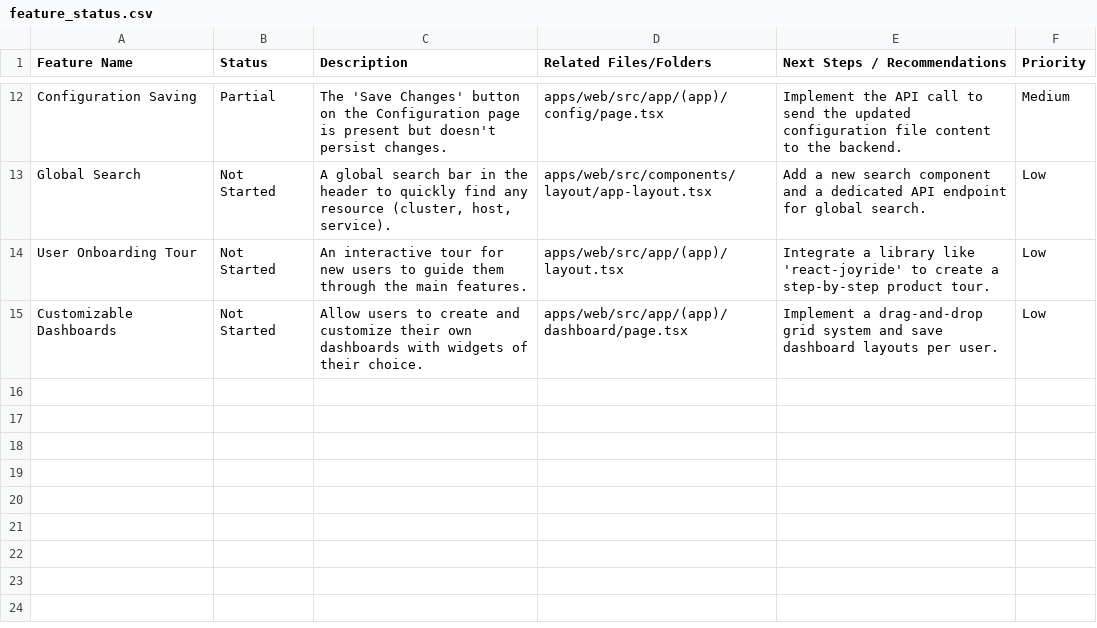
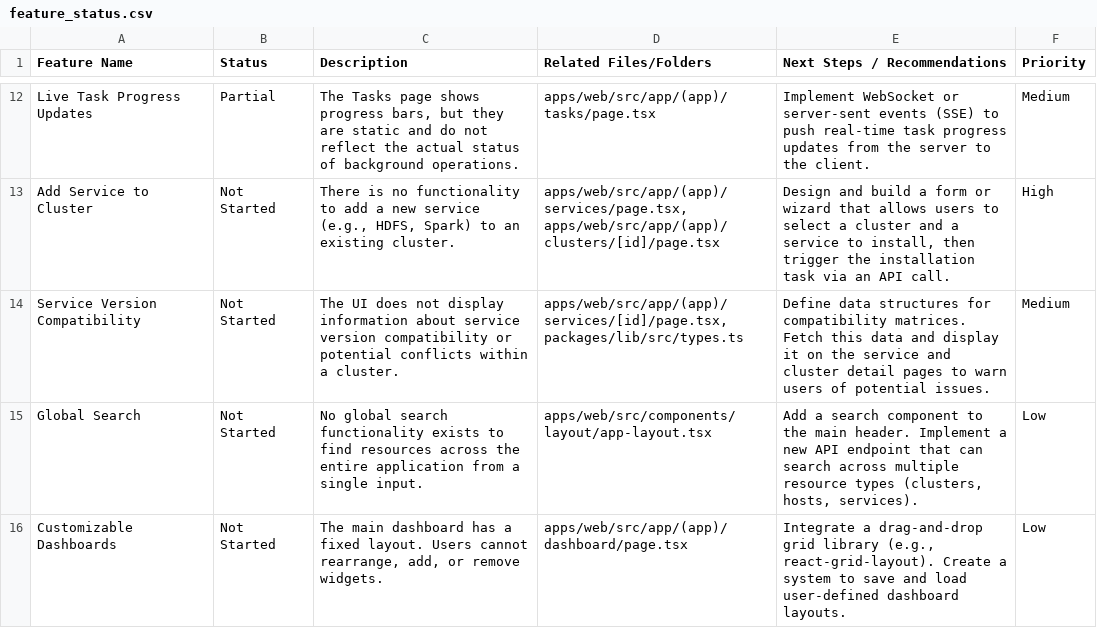
Before and after one commit to jaxyfury/Ambariops, a CSV file: data/feature_status.csv, drawn as a sheet; only a part is shown, gaps mark what is left out; removed rows and columns are numbered as before the commit, all else as after; the diff covers the shown part only; the diff names each change by its address in the sheet, - before the commit and + after, or states it on an @@ line.

Commit message:
see some mre featues are still left like add a service vithe chooosing c

```diff
--- a/data/feature_status.csv
+++ b/data/feature_status.csv
-A12 (Feature Name): Configuration Saving
+A12 (Feature Name): Live Task Progress Updates
-C12 (Description): The 'Save Changes' button on the Configuration page is present but doesn't persist changes.
+C12 (Description): The Tasks page shows progress bars, but they are static and do not reflect the actual status of background operations.
-D12 (Related Files/Folders): apps/web/src/app/(app)/config/page.tsx
+D12 (Related Files/Folders): apps/web/src/app/(app)/tasks/page.tsx
-E12 (Next Steps / Recommendations): Implement the API call to send the updated configuration file content to the backend.
+E12 (Next Steps / Recommendations): Implement WebSocket or server-sent events (SSE) to push real-time task progress updates from the server to the client.
+row 13: Add Service to Cluster | Not Started | There is no functionality to add a new service (e.g., HDFS, Spark) to an existing cluster. | apps/web/src/app/(app)/services/page.tsx, apps/web/src/app/(app)/clusters/[id]/page.tsx | Design and build a form or wizard that allows users to select a cluster and a service to install, then trigger the installation task via an API call. | High
+row 14: Service Version Compatibility | Not Started | The UI does not display information about service version compatibility or potential conflicts within a cluster. | apps/web/src/app/(app)/services/[id]/page.tsx, packages/lib/src/types.ts | Define data structures for compatibility matrices. Fetch this data and display it on the service and cluster detail pages to warn users of potential issues. | Medium
-C15 (Description): A global search bar in the header to quickly find any resource (cluster, host, service).
+C15 (Description): No global search functionality exists to find resources across the entire application from a single input.
-E15 (Next Steps / Recommendations): Add a new search component and a dedicated API endpoint for global search.
+E15 (Next Steps / Recommendations): Add a search component to the main header. Implement a new API endpoint that can search across multiple resource types (clusters, hosts, services).
-row 14: User Onboarding Tour | Not Started | An interactive tour for new users to guide them through the main features. | apps/web/src/app/(app)/layout.tsx | Integrate a library like 'react-joyride' to create a step-by-step product tour. | Low
-C16 (Description): Allow users to create and customize their own dashboards with widgets of their choice.
+C16 (Description): The main dashboard has a fixed layout. Users cannot rearrange, add, or remove widgets.
-E16 (Next Steps / Recommendations): Implement a drag-and-drop grid system and save dashboard layouts per user.
+E16 (Next Steps / Recommendations): Integrate a drag-and-drop grid library (e.g., react-grid-layout). Create a system to save and load user-defined dashboard layouts.
```
Also changed, not shown: 1 added row, 1 removed row and 27 edited cells elsewhere in this file.
